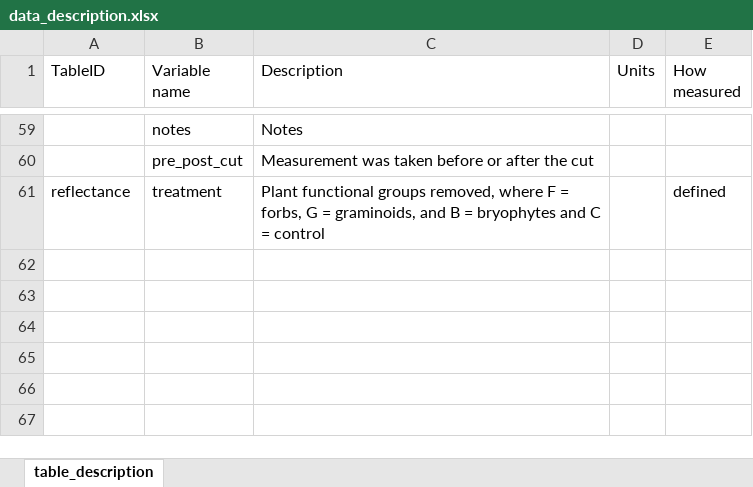
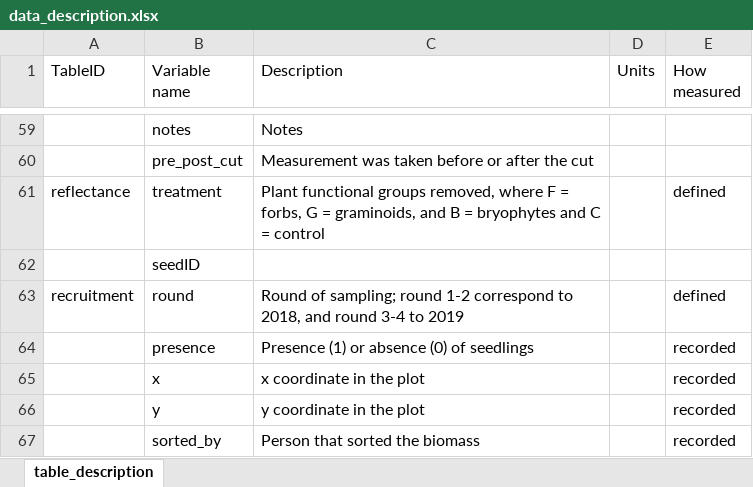
Before and after one commit to Between-the-Fjords/funcab_data, an Excel workbook: R/data_dic/data_description.xlsx, sheet table_description, drawn as a sheet; only a part is shown, gaps mark what is left out; values as stored, in another font and other column widths than the file's, no borders; the diff names each change by its address in the sheet, - before the commit and + after, or states it on an @@ line.

Commit message:
make data dic for seedlings and sp biomass

```diff
--- a/R/data_dic/data_description.xlsx (sheet table_description)
+++ b/R/data_dic/data_description.xlsx (sheet table_description)
+row 62:  | seedID
+row 63: recruitment | round | Round of sampling; round 1-2 correspond to 2018, and round 3-4 to 2019 |  | defined
+row 64:  | presence | Presence (1) or absence (0) of seedlings |  | recorded
+row 65:  | x | x coordinate in the plot |  | recorded
+row 66:  | y | y coordinate in the plot |  | recorded
+row 67:  | sorted_by | Person that sorted the biomass |  | recorded
```
Also changed, not shown: 1 other file.
